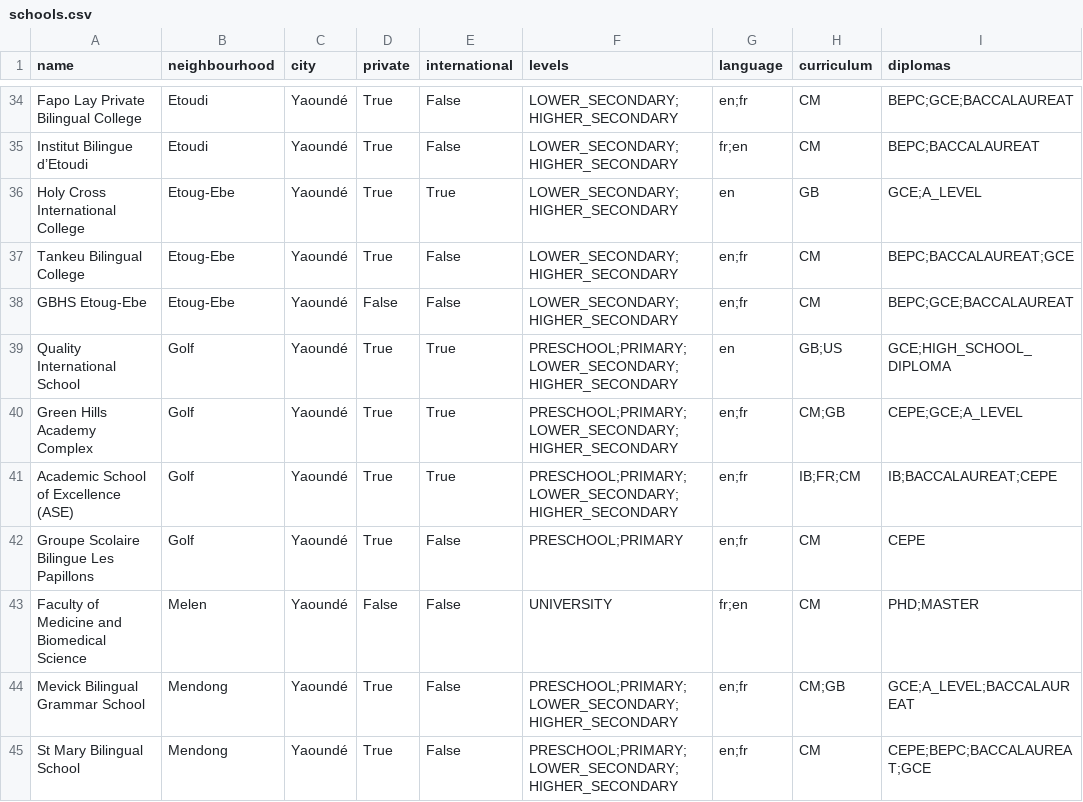
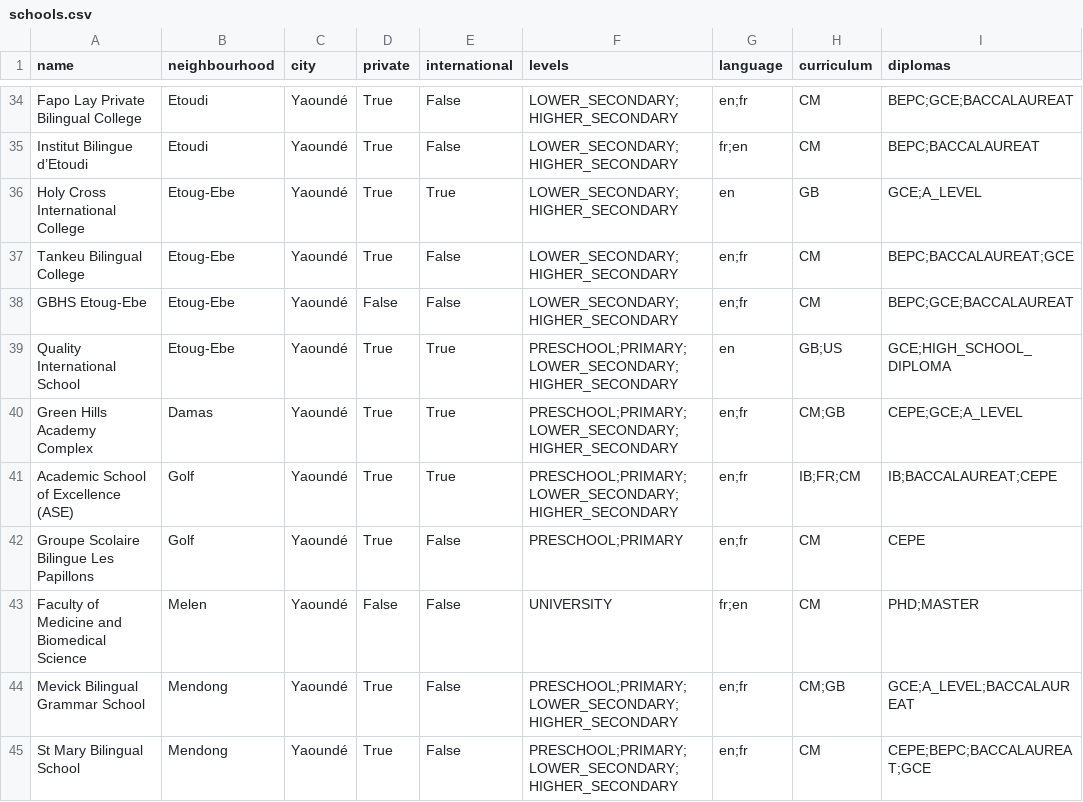
Before and after one commit to wutsi/koki-mono, a CSV file: modules/koki-server/src/main/resources/place/refdata/CM/schools.csv, drawn as a sheet; only a part is shown, gaps mark what is left out; the diff names each change by its address in the sheet, - before the commit and + after, or states it on an @@ line.

Commit message:
add similar neighbourhood based on rating

```diff
--- a/modules/koki-server/src/main/resources/place/refdata/CM/schools.csv
+++ b/modules/koki-server/src/main/resources/place/refdata/CM/schools.csv
-B39 (neighbourhood): Golf
+B39 (neighbourhood): Etoug-Ebe
-B40 (neighbourhood): Golf
+B40 (neighbourhood): Damas
```
Also changed, not shown: 16 other files.
